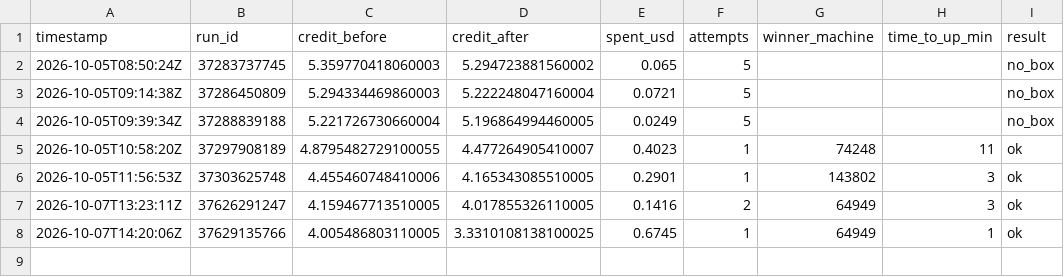
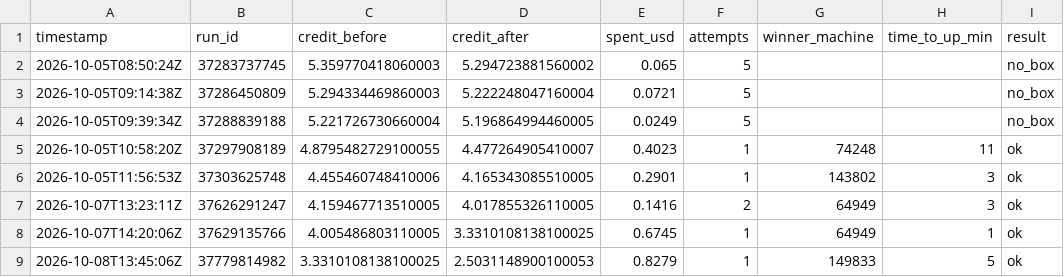
Before and after one commit to prafullkherde/gpu-deploy-run, a CSV file: ltx2-video-gpu/runs.csv, drawn as a sheet.

```diff
--- a/ltx2-video-gpu/runs.csv
+++ b/ltx2-video-gpu/runs.csv
@@ -8 +8,2 @@ timestamp,run_id,credit_before,credit_after,spent_usd,attempts,winner_machine,ti
 2026-10-07T14:20:06Z,37629135766,4.005486803110005,3.3310108138100025,0.6745,1,64949,1,ok
+2026-10-08T13:45:06Z,37779814982,3.3310108138100025,2.5031148900100053,0.8279,1,149833,5,ok
```
Also changed, not shown: ltx2-video-gpu/attempts.csv.
